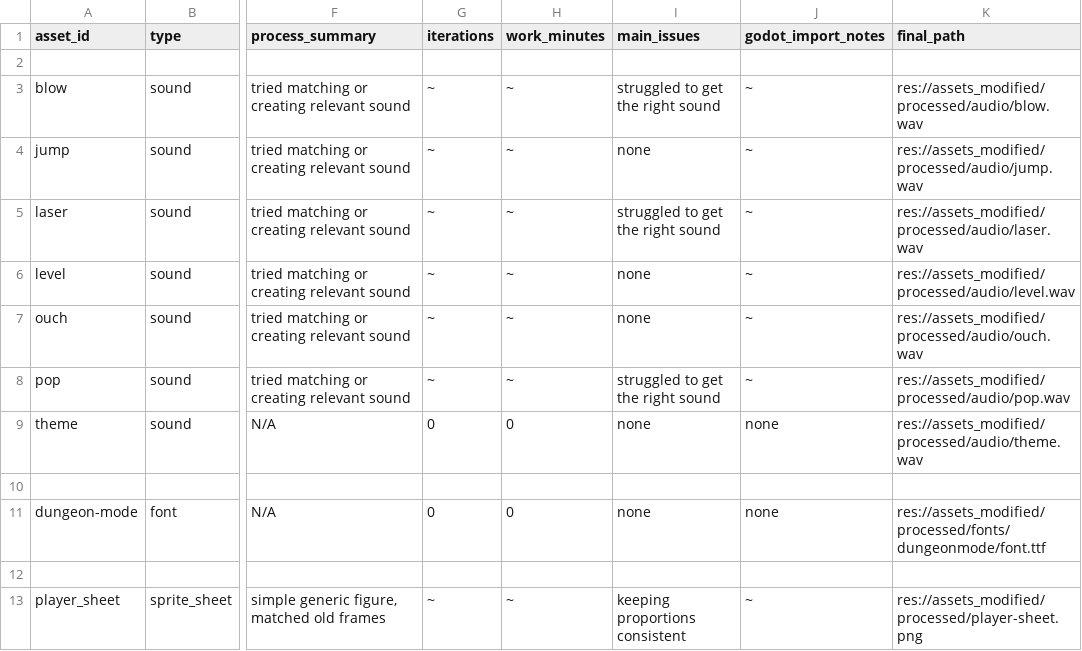
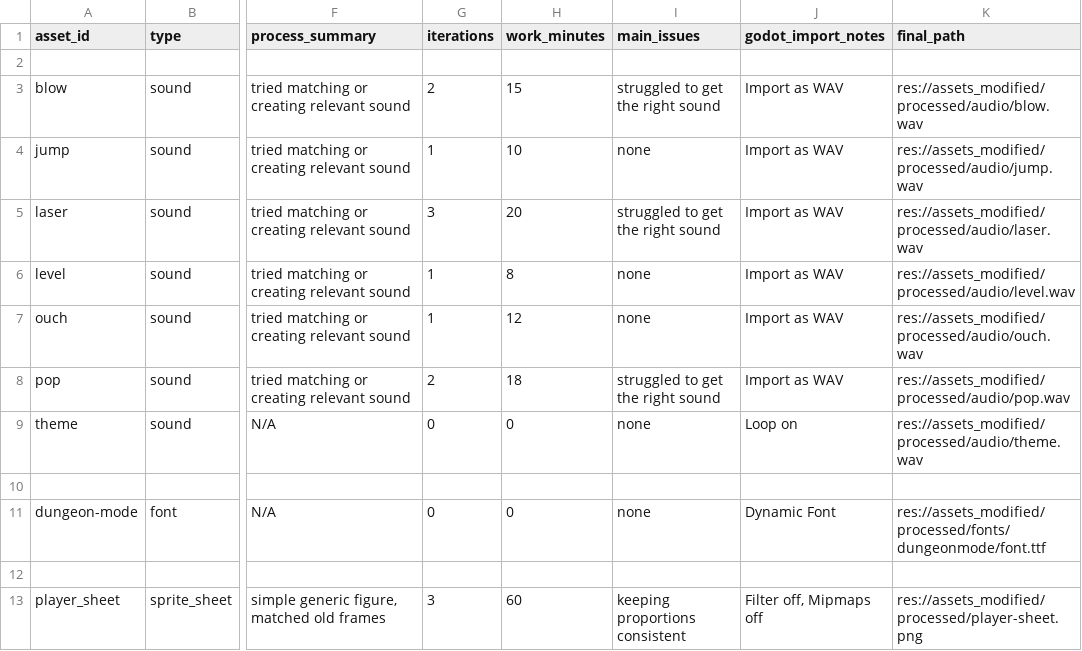
Before and after one commit to Interactive-Media-Projects/Godot-BubbleBobble-Clone-Modified, a CSV file: docs/ASSET_LOG.csv, drawn as a sheet; only a part is shown, gaps mark what is left out; the diff covers the shown part only; the diff names each change by its address in the sheet, - before the commit and + after, or states it on an @@ line.

```diff
--- a/docs/ASSET_LOG.csv
+++ b/docs/ASSET_LOG.csv
-G3 (iterations): ~
+G3 (iterations): 2
-H3 (work_minutes): ~
+H3 (work_minutes): 15
-J3:J8 (godot_import_notes): ~
+J3:J8 (godot_import_notes): Import as WAV
-G4 (iterations): ~
+G4 (iterations): 1
-H4 (work_minutes): ~
+H4 (work_minutes): 10
-G5 (iterations): ~
+G5 (iterations): 3
-H5 (work_minutes): ~
+H5 (work_minutes): 20
-G6:G7 (iterations): ~
+G6:G7 (iterations): 1
-H6 (work_minutes): ~
+H6 (work_minutes): 8
-H7 (work_minutes): ~
+H7 (work_minutes): 12
-G8 (iterations): ~
+G8 (iterations): 2
-H8 (work_minutes): ~
+H8 (work_minutes): 18
-J9 (godot_import_notes): none
+J9 (godot_import_notes): Loop on
-J11 (godot_import_notes): none
+J11 (godot_import_notes): Dynamic Font
-G13 (iterations): ~
+G13 (iterations): 3
-H13 (work_minutes): ~
+H13 (work_minutes): 60
-J13 (godot_import_notes): ~
+J13 (godot_import_notes): Filter off, Mipmaps off
```
Also changed, not shown: 11 added rows elsewhere in this file, 17 other files.
